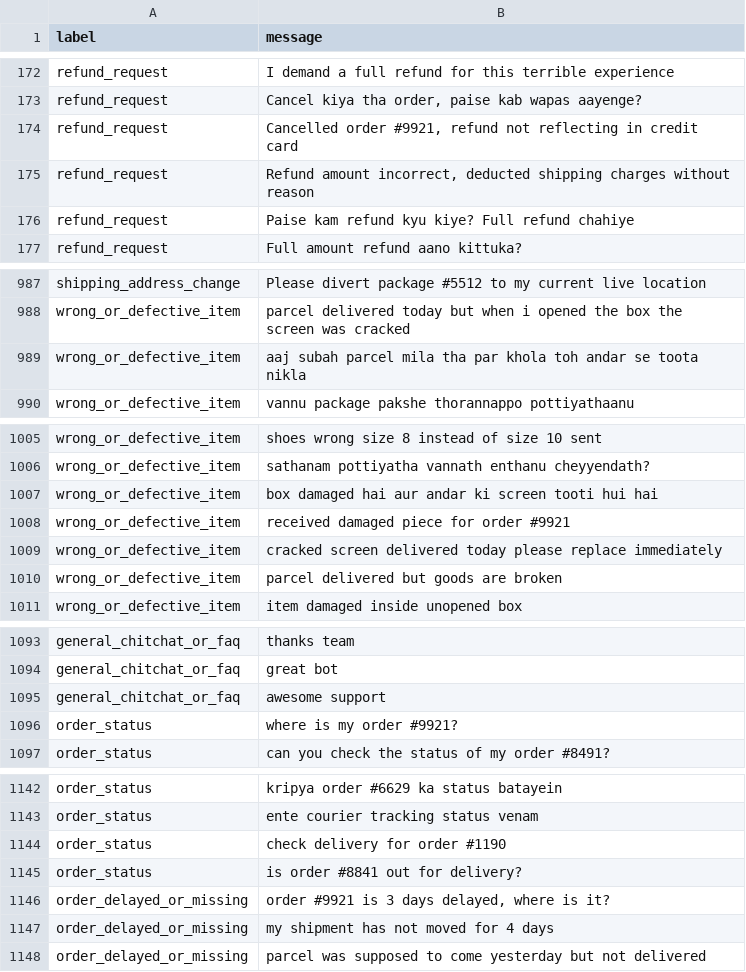
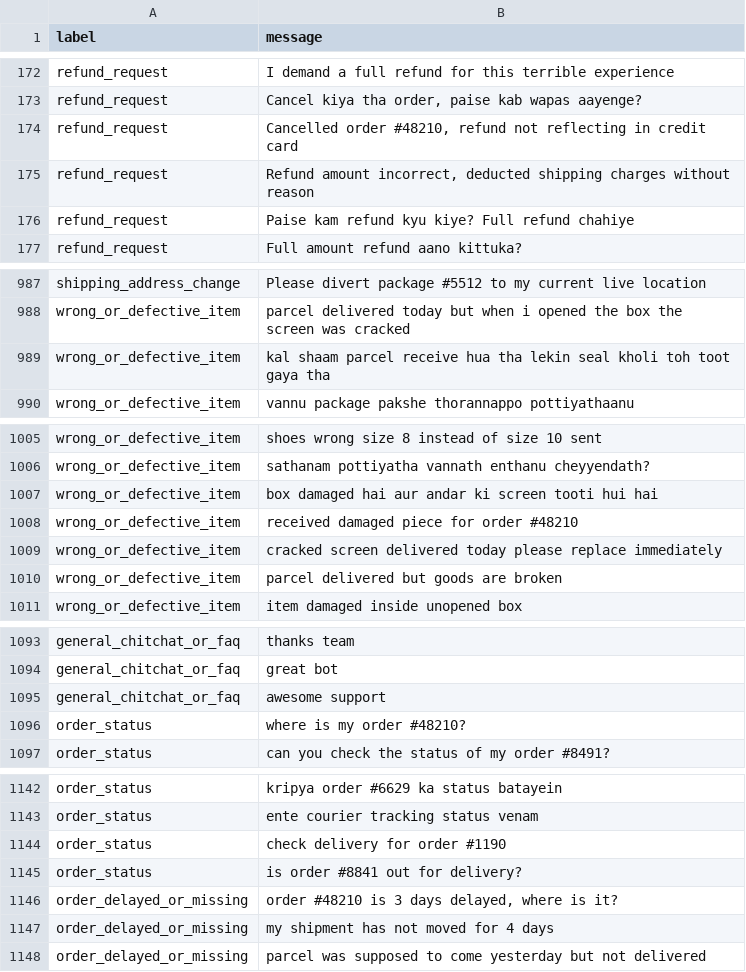
Before and after one commit to Adhish-S/PELID, a CSV file: data/training_data.csv, drawn as a sheet; only a part is shown, gaps mark what is left out; the diff covers the shown part only.

```diff
--- a/data/training_data.csv
+++ b/data/training_data.csv
@@ -173,3 +173,3 @@ refund_request,I demand a full refund for this terrible experience
 refund_request,"Cancel kiya tha order, paise kab wapas aayenge?"
-refund_request,"Cancelled order #9921, refund not reflecting in credit card"
+refund_request,"Cancelled order #48210, refund not reflecting in credit card"
 refund_request,"Refund amount incorrect, deducted shipping charges without reason"
@@ -988,3 +988,3 @@ shipping_address_change,Please divert package #5512 to my current live location
 wrong_or_defective_item,parcel delivered today but when i opened the box the screen was cracked
-wrong_or_defective_item,aaj subah parcel mila tha par khola toh andar se toota nikla
+wrong_or_defective_item,kal shaam parcel receive hua tha lekin seal kholi toh toot gaya tha
 wrong_or_defective_item,vannu package pakshe thorannappo pottiyathaanu
@@ -1007,3 +1007,3 @@ wrong_or_defective_item,sathanam pottiyatha vannath enthanu cheyyendath?
 wrong_or_defective_item,box damaged hai aur andar ki screen tooti hui hai
-wrong_or_defective_item,received damaged piece for order #9921
+wrong_or_defective_item,received damaged piece for order #48210
 wrong_or_defective_item,cracked screen delivered today please replace immediately
@@ -1095,3 +1095,3 @@ general_chitchat_or_faq,great bot
 general_chitchat_or_faq,awesome support
-order_status,where is my order #9921?
+order_status,where is my order #48210?
 order_status,can you check the status of my order #8491?
@@ -1145,3 +1145,3 @@ order_status,check delivery for order #1190
 order_status,is order #8841 out for delivery?
-order_delayed_or_missing,"order #9921 is 3 days delayed, where is it?"
+order_delayed_or_missing,"order #48210 is 3 days delayed, where is it?"
 order_delayed_or_missing,my shipment has not moved for 4 days
```
Also changed, not shown: 17 edited cells elsewhere in this file, 6 other files.
